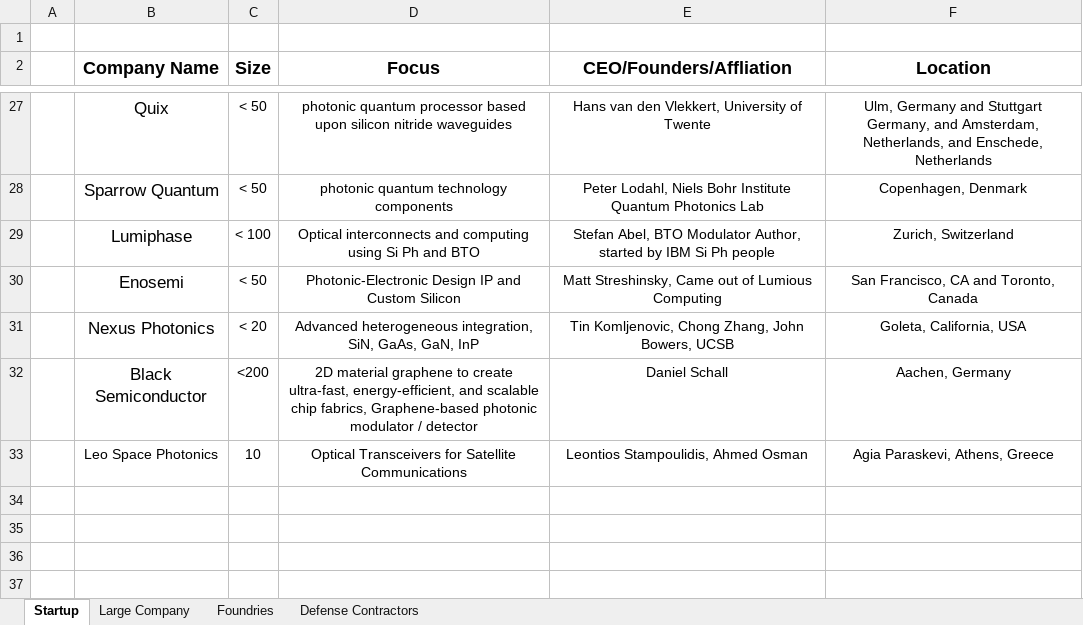
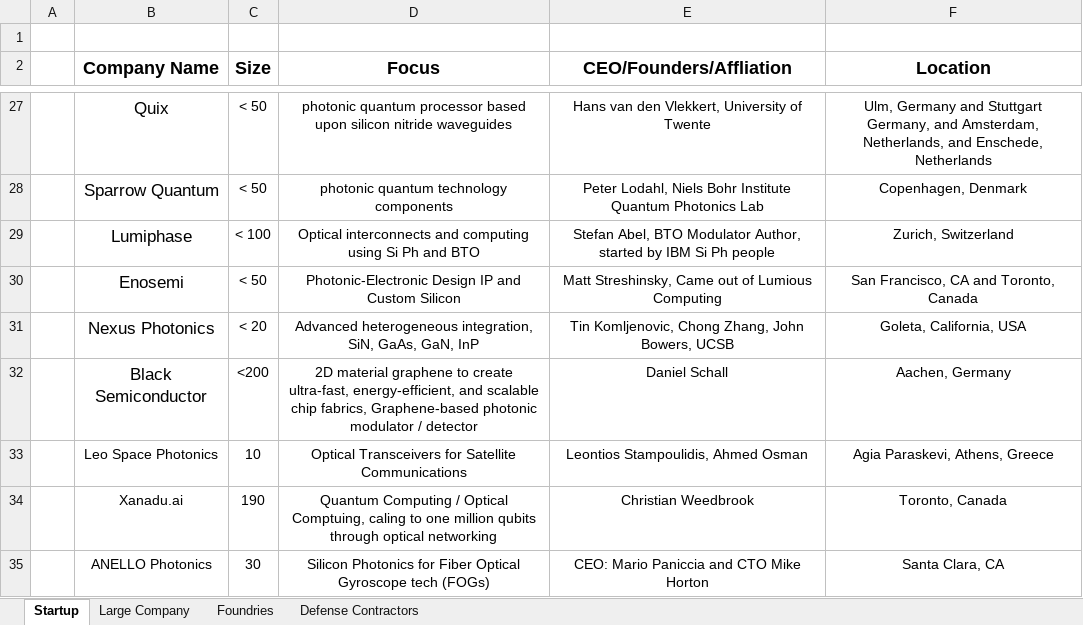
Before and after one commit to ericcblow/PhotonicCompanies, an Excel workbook: Photonic Companies.xlsx, sheet Startup, drawn as a sheet; only a part is shown, gaps mark what is left out; values as stored, in another font and other column widths than the file's, no borders; the diff names each change by its address in the sheet, - before the commit and + after, or states it on an @@ line.

Commit message:
Cleaned up code and added two more startups

```diff
--- a/Photonic Companies.xlsx (sheet Startup)
+++ b/Photonic Companies.xlsx (sheet Startup)
+row 34:  | Xanadu.ai | 190 | Quantum Computing / Optical Comptuing, caling to one million qubits through optical networking | Christian Weedbrook | Toronto, Canada
+row 35:  | ANELLO Photonics | 30 | Silicon Photonics for Fiber Optical Gyroscope tech (FOGs) | CEO: Mario Paniccia and CTO Mike Horton | Santa Clara, CA
```
Also changed, not shown: 2 other files.
